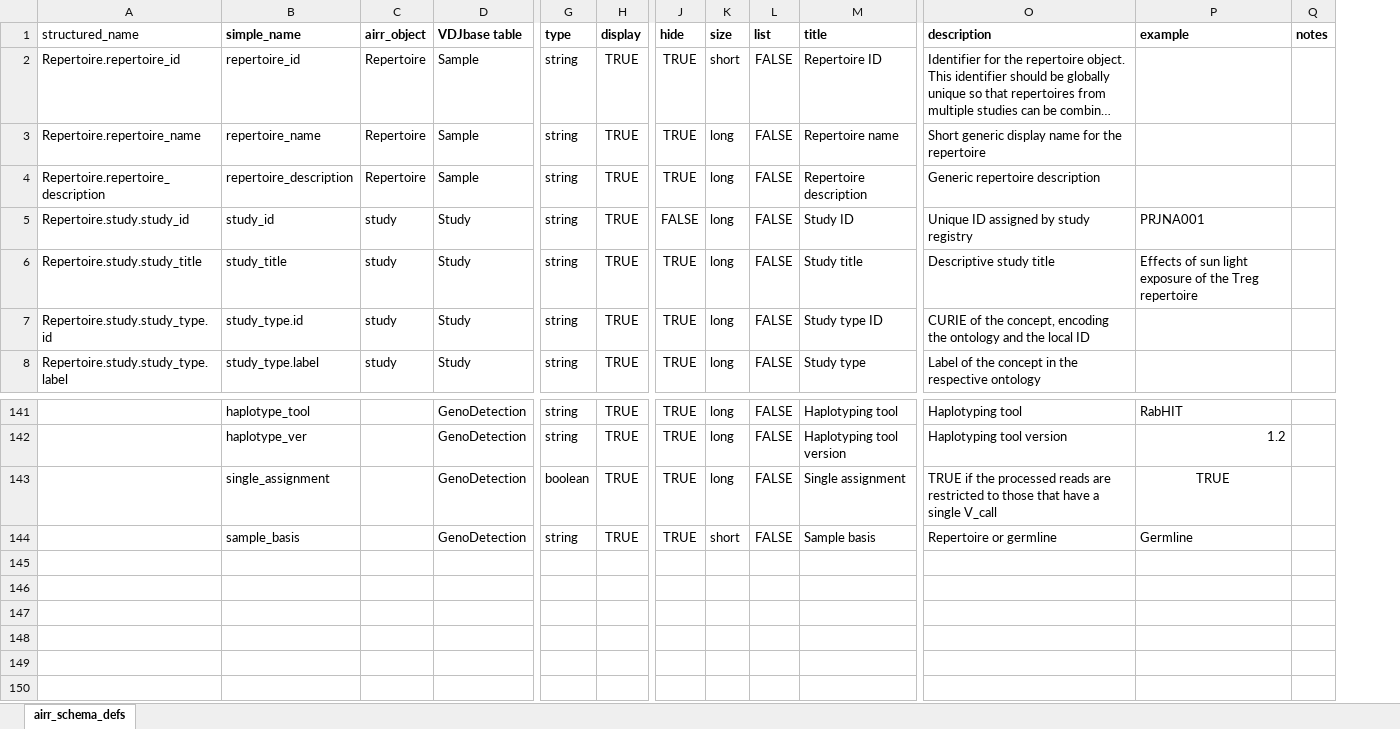
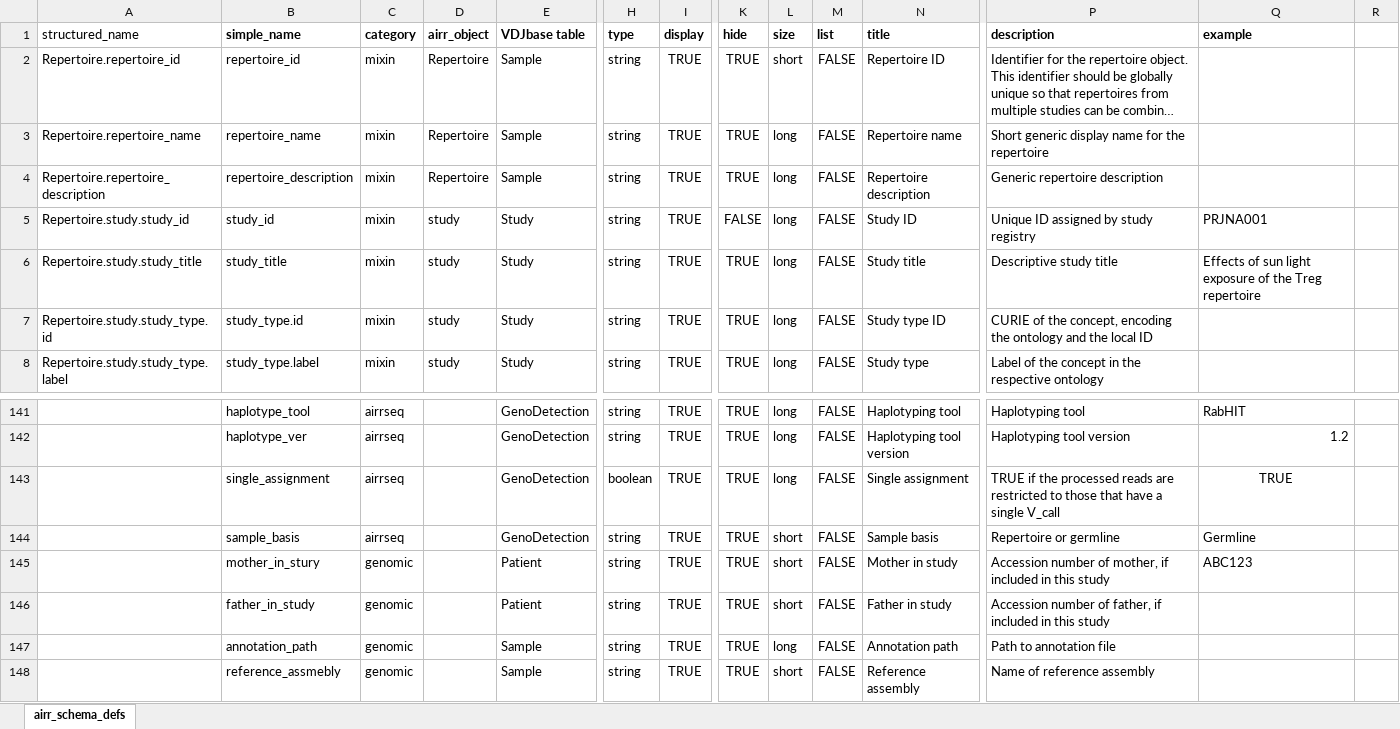
Before and after one commit to williamdlees/digby_backend, an Excel workbook: db/airr_schema_defs.xlsx, sheet airr_schema_defs, drawn as a sheet; only a part is shown, gaps mark what is left out; long unchanged cells end in …; values as stored, in another font and other column widths than the file's, no borders; addresses are those after the commit; rows hold the shown columns only; the diff names each change by its address in the sheet, - before the commit and + after, or states it on an @@ line.

Commit message:
implement auto-generation of genomic miairr-based classes and filters

```diff
--- a/db/airr_schema_defs.xlsx (sheet airr_schema_defs)
+++ b/db/airr_schema_defs.xlsx (sheet airr_schema_defs)
+column C (category), rows 2-8: all mixin; rows 141-144: all airrseq
-R1: notes
+R1: (empty)
+row 145:  | mother_in_stury | genomic |  | Patient | string | TRUE | TRUE | short | FALSE | Mother in study | Accession number of mother, if included in this study | ABC123
+row 146:  | father_in_study | genomic |  | Patient | string | TRUE | TRUE | short | FALSE | Father in study | Accession number of father, if included in this study
+row 147:  | annotation_path | genomic |  | Sample | string | TRUE | TRUE | long | FALSE | Annotation path | Path to annotation file
+row 148:  | reference_assmebly | genomic |  | Sample | string | TRUE | TRUE | short | FALSE | Reference assembly | Name of reference assembly
```
Also changed, not shown: 15 other files.
